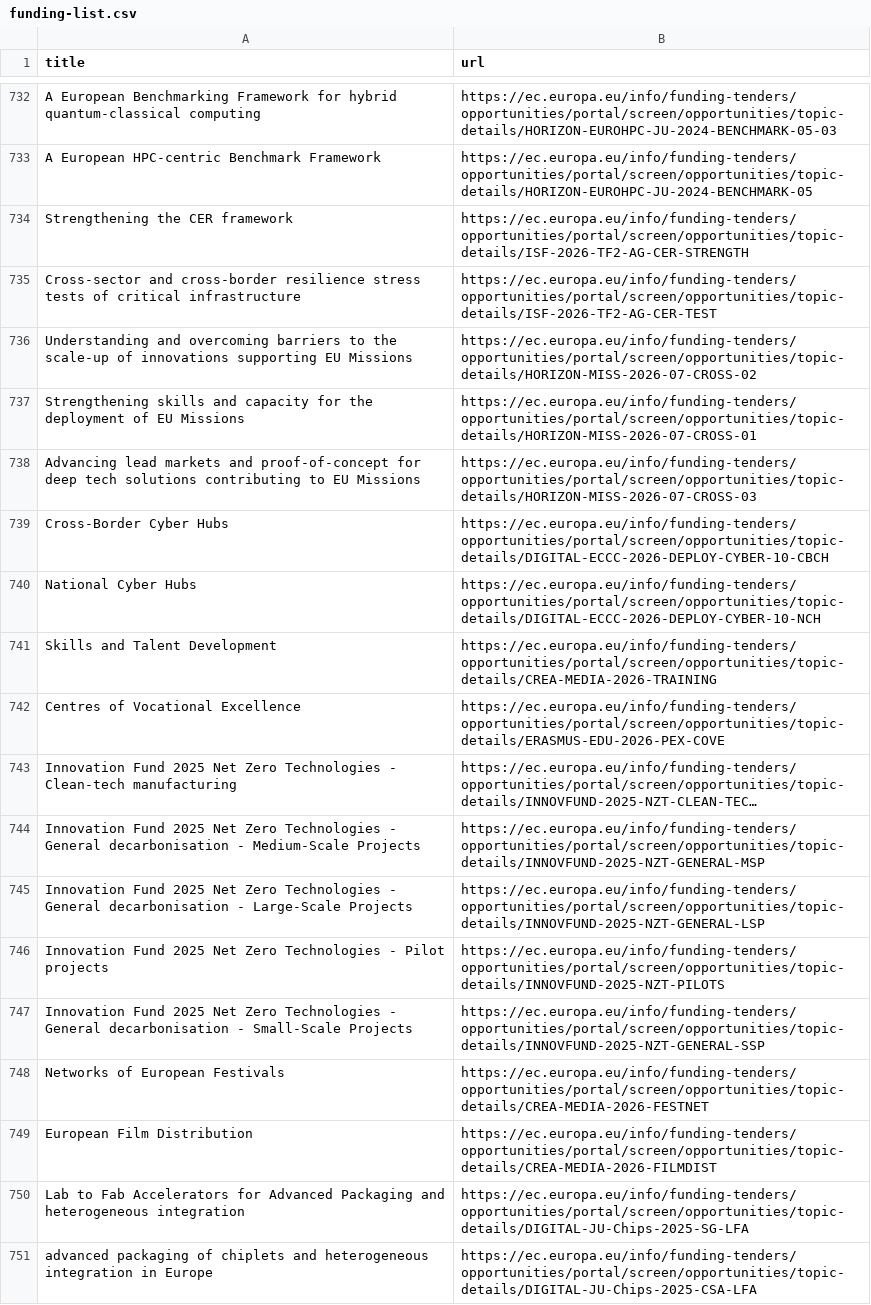
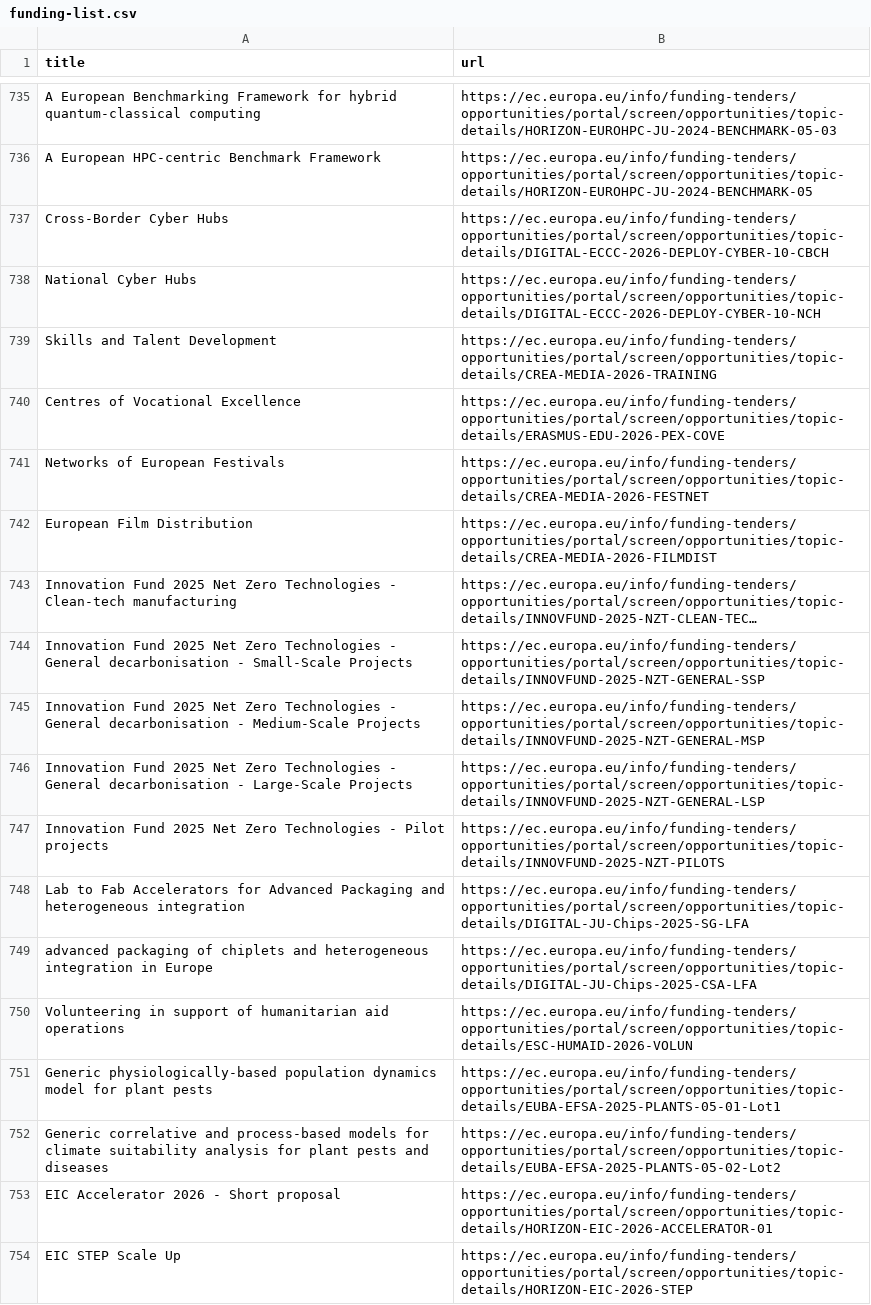
Before and after one commit to Lobal-coder/eufundsscraper, a CSV file: docs/funding-list.csv, drawn as a sheet; only a part is shown, gaps mark what is left out; the shorter side is filled out with more unchanged rows; long unchanged cells end in …; removed rows and columns are numbered as before the commit, all else as after; the diff covers the shown part only; the diff names each change by its address in the sheet, - before the commit and + after, or states it on an @@ line.

```diff
--- a/docs/funding-list.csv
+++ b/docs/funding-list.csv
-row 734: Strengthening the CER framework | https://ec.europa.eu/info/funding-tenders/opportunities/portal/screen/opportunities/topic-details/ISF-2026-TF2-AG-CER-STRENGTH
-row 735: Cross-sector and cross-border resilience stress tests of critical infrastructure | https://ec.europa.eu/info/funding-tenders/opportunities/portal/screen/opportunities/topic-details/ISF-2026-TF2-AG-CER-TEST
-row 736: Understanding and overcoming barriers to the scale-up of innovations supporting EU Missions | https://ec.europa.eu/info/funding-tenders/opportunities/portal/screen/opportunities/topic-details/HORIZON-MISS-2026-07-CROSS-02
-row 737: Strengthening skills and capacity for the deployment of EU Missions | https://ec.europa.eu/info/funding-tenders/opportunities/portal/screen/opportunities/topic-details/HORIZON-MISS-2026-07-CROSS-01
-row 738: Advancing lead markets and proof-of-concept for deep tech solutions contributing to EU Missions | https://ec.europa.eu/info/funding-tenders/opportunities/portal/screen/opportunities/topic-details/HORIZON-MISS-2026-07-CROSS-03
@@ row 748 moved to row 741: Networks of European Festivals @@
@@ row 749 moved to row 742: European Film Distribution @@
@@ row 747 moved to row 744: Innovation Fund 2025 Net Zero Technologi… @@
```
Also changed, not shown: 15 added rows, 16 removed rows and 6 moved rows elsewhere in this file, docs/funding_enriched.csv, docs/tenders-list.csv, 6 other files.
